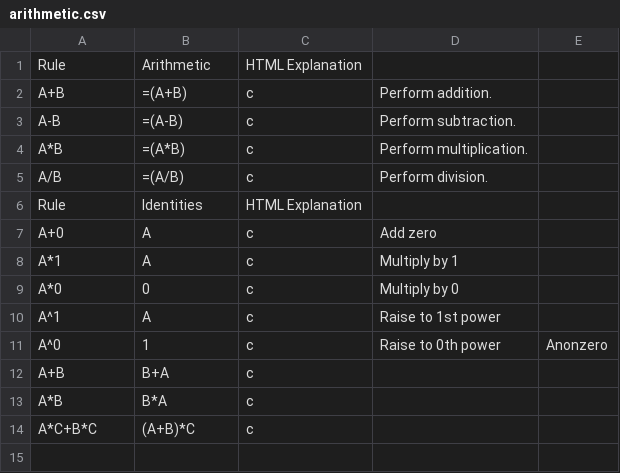
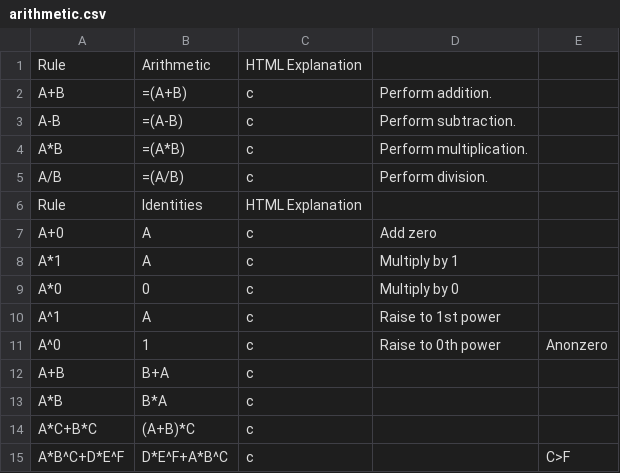
Before and after one commit to triplelog/math-errors, a CSV file: cpp/rules/arithmetic.csv, drawn as a sheet.

```diff
--- a/cpp/rules/arithmetic.csv
+++ b/cpp/rules/arithmetic.csv
@@ -14 +14,2 @@ A*B,B*A,c,""
 A*C+B*C,(A+B)*C,c,""
+A*B^C+D*E^F,D*E^F+A*B^C,c,"",C>F
```
Also changed, not shown: 3 other files.
